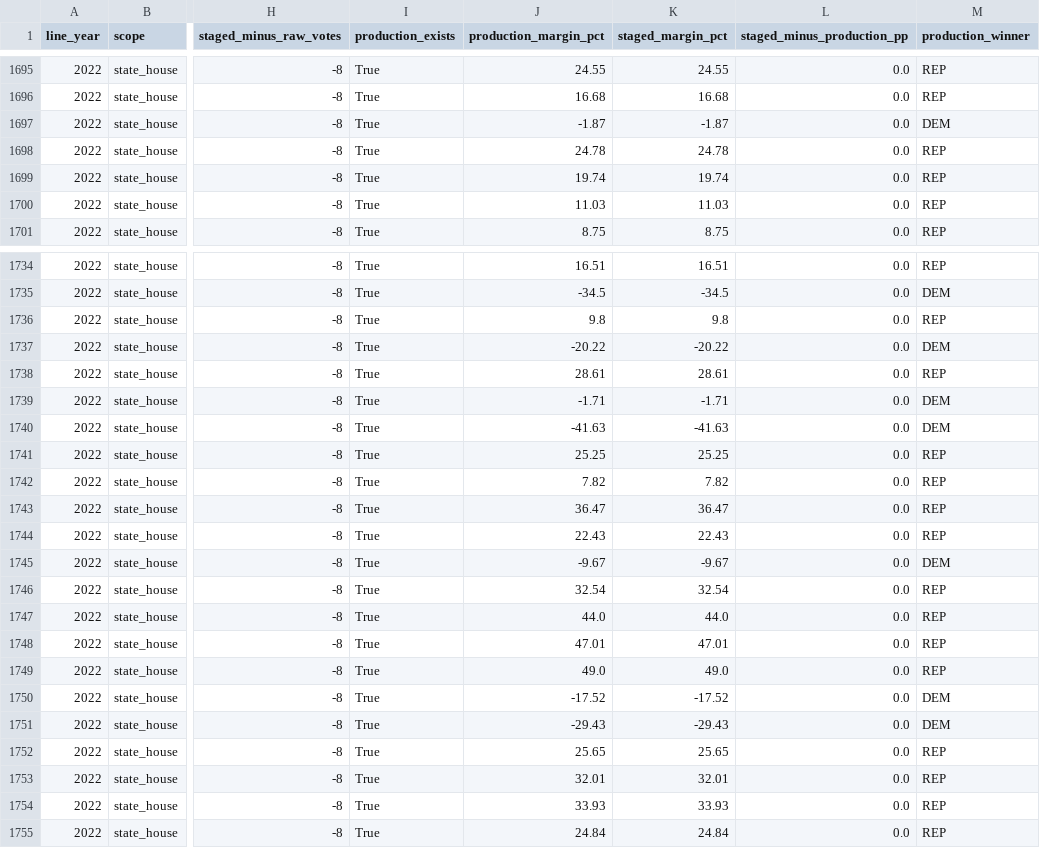
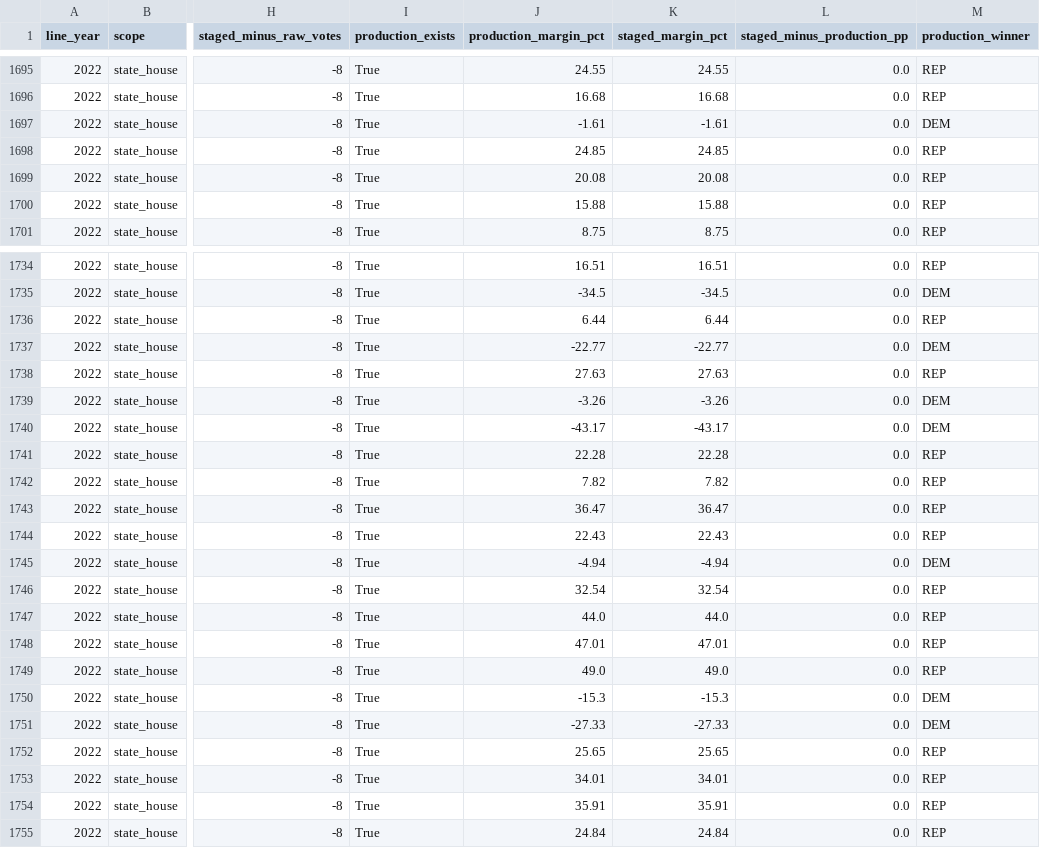
Before and after one commit to Tenjin25/NCElectionAtlas, a CSV file: data/reports/urban_sf1_historical/full_ballot_2004_district_audit.csv, drawn as a sheet; only a part is shown, gaps mark what is left out; the diff covers the shown part only; the diff names each change by its address in the sheet, - before the commit and + after, or states it on an @@ line.

```diff
--- a/data/reports/urban_sf1_historical/full_ballot_2004_district_audit.csv
+++ b/data/reports/urban_sf1_historical/full_ballot_2004_district_audit.csv
-J1697 (production_margin_pct): -1.87
+J1697 (production_margin_pct): -1.61
-K1697 (staged_margin_pct): -1.87
+K1697 (staged_margin_pct): -1.61
-J1698 (production_margin_pct): 24.78
+J1698 (production_margin_pct): 24.85
-K1698 (staged_margin_pct): 24.78
+K1698 (staged_margin_pct): 24.85
-J1699 (production_margin_pct): 19.74
+J1699 (production_margin_pct): 20.08
-K1699 (staged_margin_pct): 19.74
+K1699 (staged_margin_pct): 20.08
-J1700 (production_margin_pct): 11.03
+J1700 (production_margin_pct): 15.88
-K1700 (staged_margin_pct): 11.03
+K1700 (staged_margin_pct): 15.88
-J1736 (production_margin_pct): 9.8
+J1736 (production_margin_pct): 6.44
-K1736 (staged_margin_pct): 9.8
+K1736 (staged_margin_pct): 6.44
-J1737 (production_margin_pct): -20.22
+J1737 (production_margin_pct): -22.77
-K1737 (staged_margin_pct): -20.22
+K1737 (staged_margin_pct): -22.77
-J1738 (production_margin_pct): 28.61
+J1738 (production_margin_pct): 27.63
-K1738 (staged_margin_pct): 28.61
+K1738 (staged_margin_pct): 27.63
-J1739 (production_margin_pct): -1.71
+J1739 (production_margin_pct): -3.26
-K1739 (staged_margin_pct): -1.71
+K1739 (staged_margin_pct): -3.26
-J1740 (production_margin_pct): -41.63
+J1740 (production_margin_pct): -43.17
-K1740 (staged_margin_pct): -41.63
+K1740 (staged_margin_pct): -43.17
-J1741 (production_margin_pct): 25.25
+J1741 (production_margin_pct): 22.28
-K1741 (staged_margin_pct): 25.25
+K1741 (staged_margin_pct): 22.28
-J1745 (production_margin_pct): -9.67
+J1745 (production_margin_pct): -4.94
-K1745 (staged_margin_pct): -9.67
+K1745 (staged_margin_pct): -4.94
-J1750 (production_margin_pct): -17.52
+J1750 (production_margin_pct): -15.3
-K1750 (staged_margin_pct): -17.52
+K1750 (staged_margin_pct): -15.3
-J1751 (production_margin_pct): -29.43
+J1751 (production_margin_pct): -27.33
-K1751 (staged_margin_pct): -29.43
+K1751 (staged_margin_pct): -27.33
-J1753 (production_margin_pct): 32.01
+J1753 (production_margin_pct): 34.01
-K1753 (staged_margin_pct): 32.01
+K1753 (staged_margin_pct): 34.01
-J1754 (production_margin_pct): 33.93
+J1754 (production_margin_pct): 35.91
-K1754 (staged_margin_pct): 33.93
+K1754 (staged_margin_pct): 35.91
```
Also changed, not shown: 36 edited cells elsewhere in this file, 6 other files.
